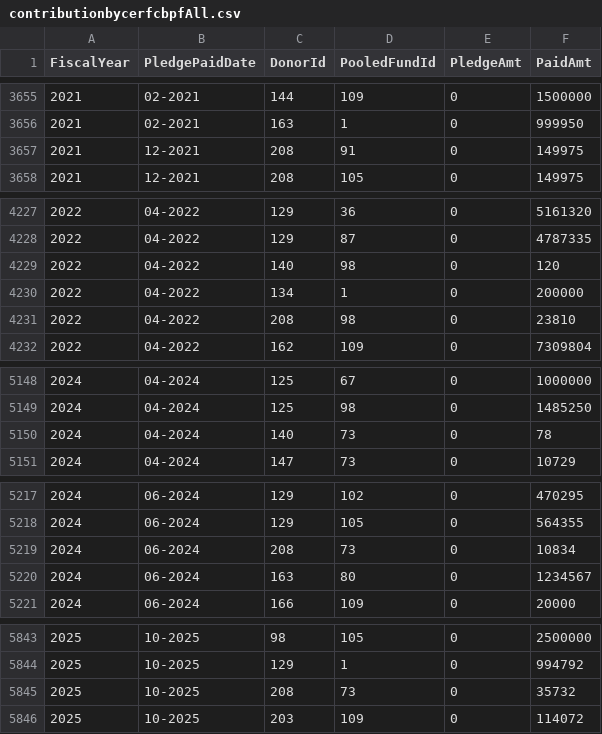
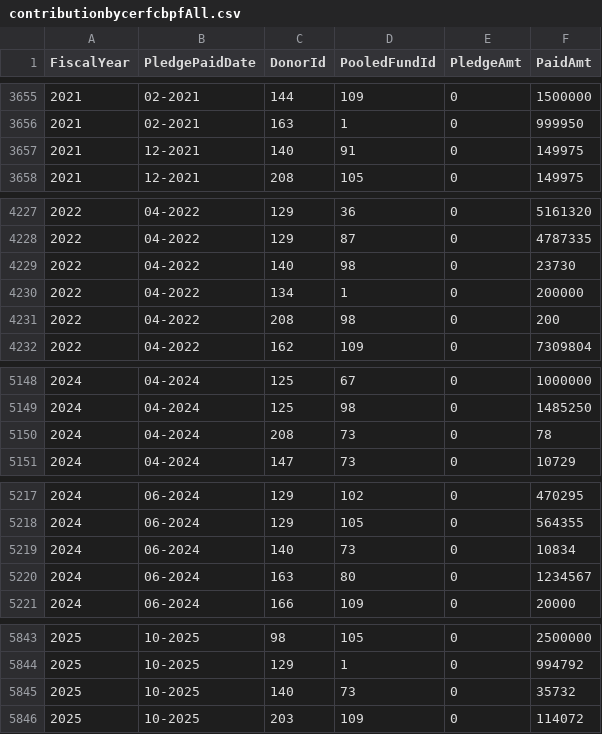
Before and after one commit to CBPFGMS/pfbi-data, a CSV file: contributionbycerfcbpfAll.csv, drawn as a sheet; only a part is shown, gaps mark what is left out; the diff covers the shown part only.

```diff
--- a/contributionbycerfcbpfAll.csv
+++ b/contributionbycerfcbpfAll.csv
@@ -3656,3 +3656,3 @@ FiscalYear,PledgePaidDate,DonorId,PooledFundId,PledgeAmt,PaidAmt
 2021,02-2021,163,1,0,999950
-2021,12-2021,208,91,0,149975
+2021,12-2021,140,91,0,149975
 2021,12-2021,208,105,0,149975
@@ -4228,5 +4228,5 @@ FiscalYear,PledgePaidDate,DonorId,PooledFundId,PledgeAmt,PaidAmt
 2022,04-2022,129,87,0,4787335
-2022,04-2022,140,98,0,120
+2022,04-2022,140,98,0,23730
 2022,04-2022,134,1,0,200000
-2022,04-2022,208,98,0,23810
+2022,04-2022,208,98,0,200
 2022,04-2022,162,109,0,7309804
@@ -5149,3 +5149,3 @@ FiscalYear,PledgePaidDate,DonorId,PooledFundId,PledgeAmt,PaidAmt
 2024,04-2024,125,98,0,1485250
-2024,04-2024,140,73,0,78
+2024,04-2024,208,73,0,78
 2024,04-2024,147,73,0,10729
@@ -5218,3 +5218,3 @@ FiscalYear,PledgePaidDate,DonorId,PooledFundId,PledgeAmt,PaidAmt
 2024,06-2024,129,105,0,564355
-2024,06-2024,208,73,0,10834
+2024,06-2024,140,73,0,10834
 2024,06-2024,163,80,0,1234567
@@ -5844,3 +5844,3 @@ FiscalYear,PledgePaidDate,DonorId,PooledFundId,PledgeAmt,PaidAmt
 2025,10-2025,129,1,0,994792
-2025,10-2025,208,73,0,35732
+2025,10-2025,140,73,0,35732
 2025,10-2025,203,109,0,114072
```
Also changed, not shown: 1 added row, 1 removed row and 12 edited cells elsewhere in this file, 1 other file.
